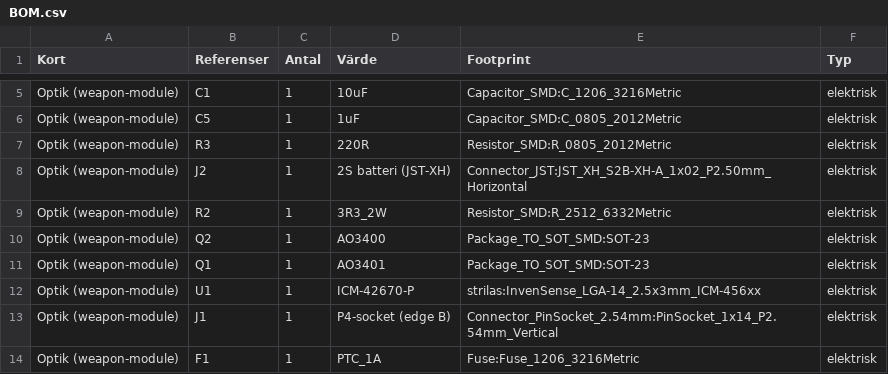
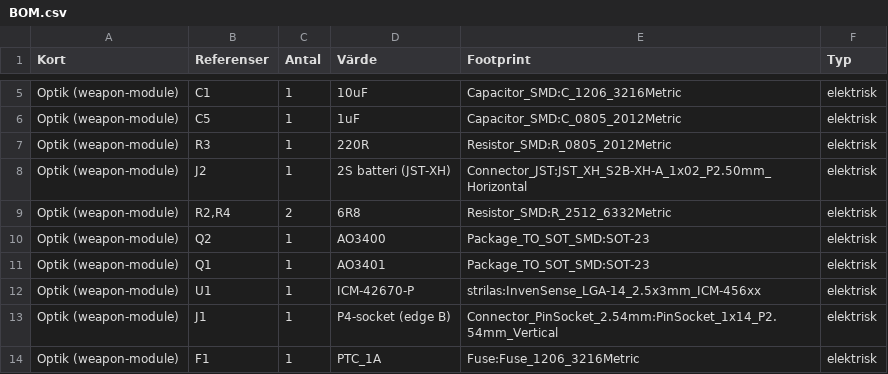
Before and after one commit to robinandreeklund-collab/Strilas, a CSV file: vapen-stack/BOM.csv, drawn as a sheet; only a part is shown, gaps mark what is left out.

```diff
--- a/vapen-stack/BOM.csv
+++ b/vapen-stack/BOM.csv
@@ -8,3 +8,3 @@ Optik (weapon-module),R3,1,220R,Resistor_SMD:R_0805_2012Metric,elektrisk
 Optik (weapon-module),J2,1,2S batteri (JST-XH),Connector_JST:JST_XH_S2B-XH-A_1x02_P2.50mm_Horizontal,elektrisk
-Optik (weapon-module),R2,1,3R3_2W,Resistor_SMD:R_2512_6332Metric,elektrisk
+Optik (weapon-module),"R2,R4",2,6R8,Resistor_SMD:R_2512_6332Metric,elektrisk
 Optik (weapon-module),Q2,1,AO3400,Package_TO_SOT_SMD:SOT-23,elektrisk
```
Also changed, not shown: vapen-stack/nextpcb/optik-centroid.csv, 22 other files.
